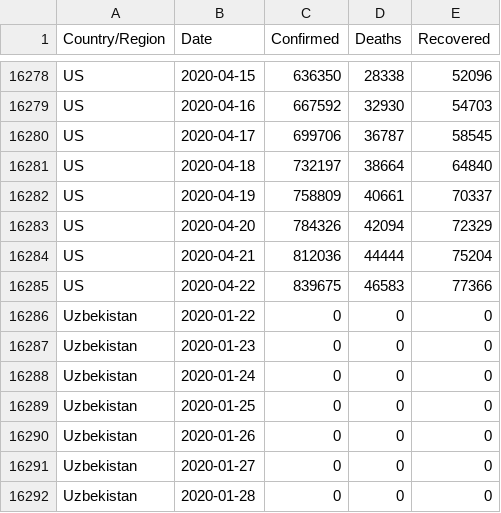
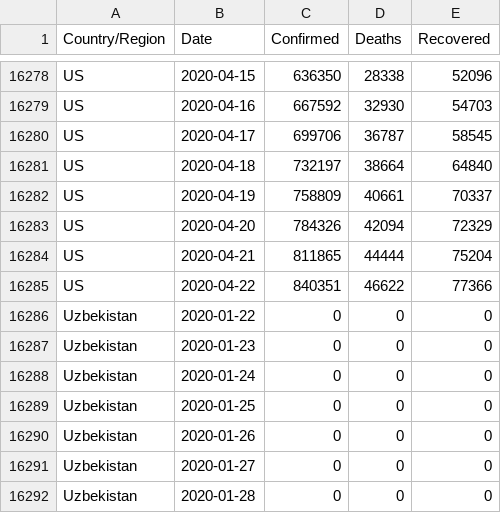
Before and after one commit to IdoBar/covid19-dash, a CSV file: data/csse_country_covid_data_22_04_2020.csv, drawn as a sheet; only a part is shown, gaps mark what is left out.

```diff
--- a/data/csse_country_covid_data_22_04_2020.csv
+++ b/data/csse_country_covid_data_22_04_2020.csv
@@ -16283,4 +16283,4 @@ US,2020-04-19,758809,40661,70337
 US,2020-04-20,784326,42094,72329
-US,2020-04-21,812036,44444,75204
-US,2020-04-22,839675,46583,77366
+US,2020-04-21,811865,44444,75204
+US,2020-04-22,840351,46622,77366
 Uzbekistan,2020-01-22,0,0,0
```
Also changed, not shown: 2 other files.
